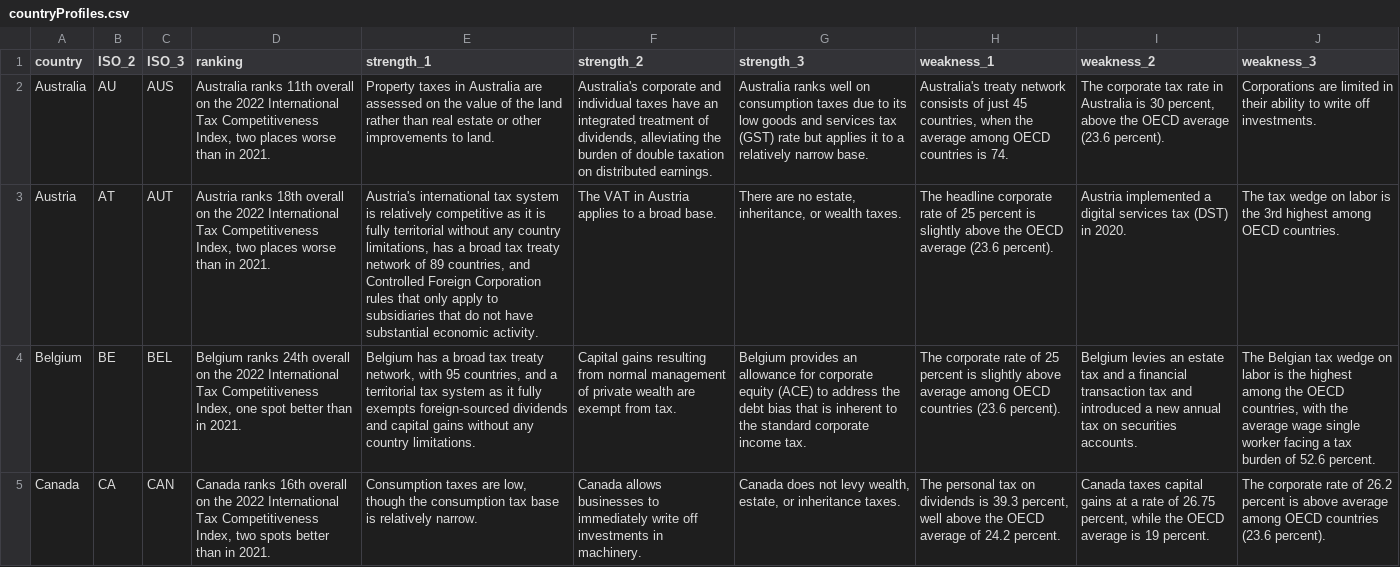
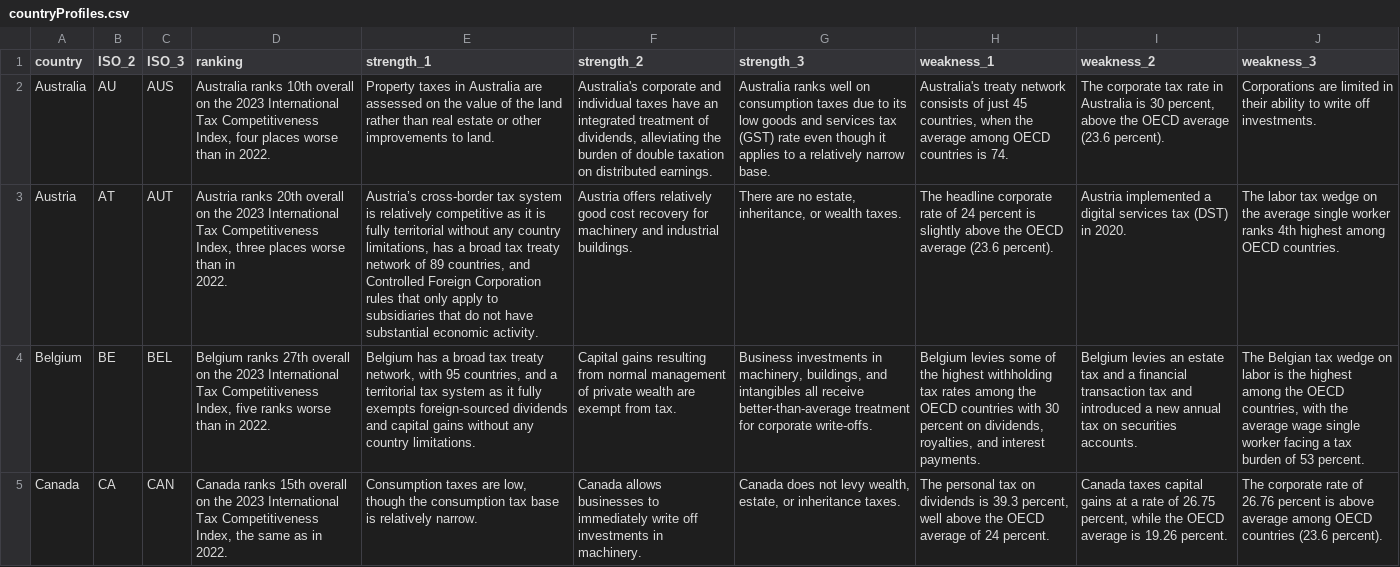
Before and after one commit to TaxFoundation/country-landing-pages, a CSV file: static/data/countryProfiles.csv, drawn as a sheet; only a part is shown; ↵ is a line break in a cell; the diff covers the shown part only; the diff names each change by its address in the sheet, - before the commit and + after, or states it on an @@ line.

```diff
--- a/static/data/countryProfiles.csv
+++ b/static/data/countryProfiles.csv
-D2 (ranking): Australia ranks 11th overall on the 2022 International Tax Competitiveness Index, two places worse than in 2021.
+D2 (ranking): Australia ranks 10th overall on the 2023 International Tax Competitiveness Index, four places worse than in 2022.
-G2 (strength_3): …(GST) rate but applies it to a…
+G2 (strength_3): …(GST) rate even though it applies to a…
-D3 (ranking): Austria ranks 18th overall on the 2022 International Tax Competitiveness Index, two places worse than in 2021.
+D3 (ranking): Austria ranks 20th overall on the 2023 International Tax Competitiveness Index, three places worse than in ↵ 2022.
-E3 (strength_1): Austria's international tax system…
+E3 (strength_1): Austria’s cross-border tax system…
-F3 (strength_2): The VAT in Austria applies to a broad base.
+F3 (strength_2): Austria offers relatively good cost recovery for machinery and industrial buildings.
-H3 (weakness_1): …rate of 25 percent is…
+H3 (weakness_1): …rate of 24 percent is…
-J3 (weakness_3): The tax wedge on labor is the 3rd highest among…
+J3 (weakness_3): The labor tax wedge on the average single worker ranks 4th highest among…
-D4 (ranking): Belgium ranks 24th overall on the 2022 International Tax Competitiveness Index, one spot better than in 2021.
+D4 (ranking): Belgium ranks 27th overall on the 2023 International Tax Competitiveness Index, five ranks worse than in 2022.
-G4 (strength_3): Belgium provides an allowance for corporate equity (ACE) to address the debt bias that is inherent to the standard corporate income tax.
+G4 (strength_3): Business investments in machinery, buildings, and intangibles all receive better-than-average treatment for corporate write-offs.
-H4 (weakness_1): The corporate rate of 25 percent is slightly above average among OECD countries (23.6 percent).
+H4 (weakness_1): Belgium levies some of the highest withholding tax rates among the OECD countries with 30 percent on dividends, royalties, and interest payments.
-J4 (weakness_3): …burden of 52.6 percent.
+J4 (weakness_3): …burden of 53 percent.
-D5 (ranking): Canada ranks 16th overall on the 2022 International Tax Competitiveness Index, two spots better than in 2021.
+D5 (ranking): Canada ranks 15th overall on the 2023 International Tax Competitiveness Index, the same as in 2022.
-H5 (weakness_1): …average of 24.2 percent.
+H5 (weakness_1): …average of 24 percent.
-I5 (weakness_2): …average is 19 percent.
+I5 (weakness_2): …average is 19.26 percent.
-J5 (weakness_3): …rate of 26.2 percent is…
+J5 (weakness_3): …rate of 26.76 percent is…
```
Also changed, not shown: 107 edited cells elsewhere in this file, static/data/IndexRanks.csv, static/data/IndexSubranks.csv, 2 other files.
